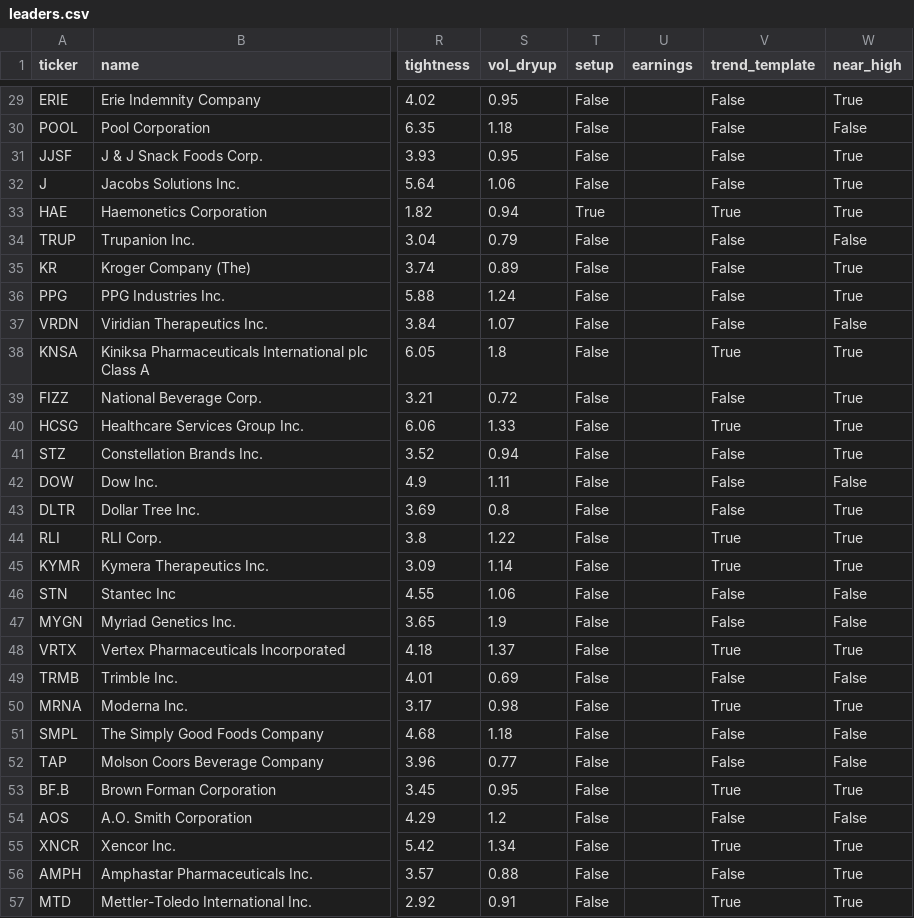
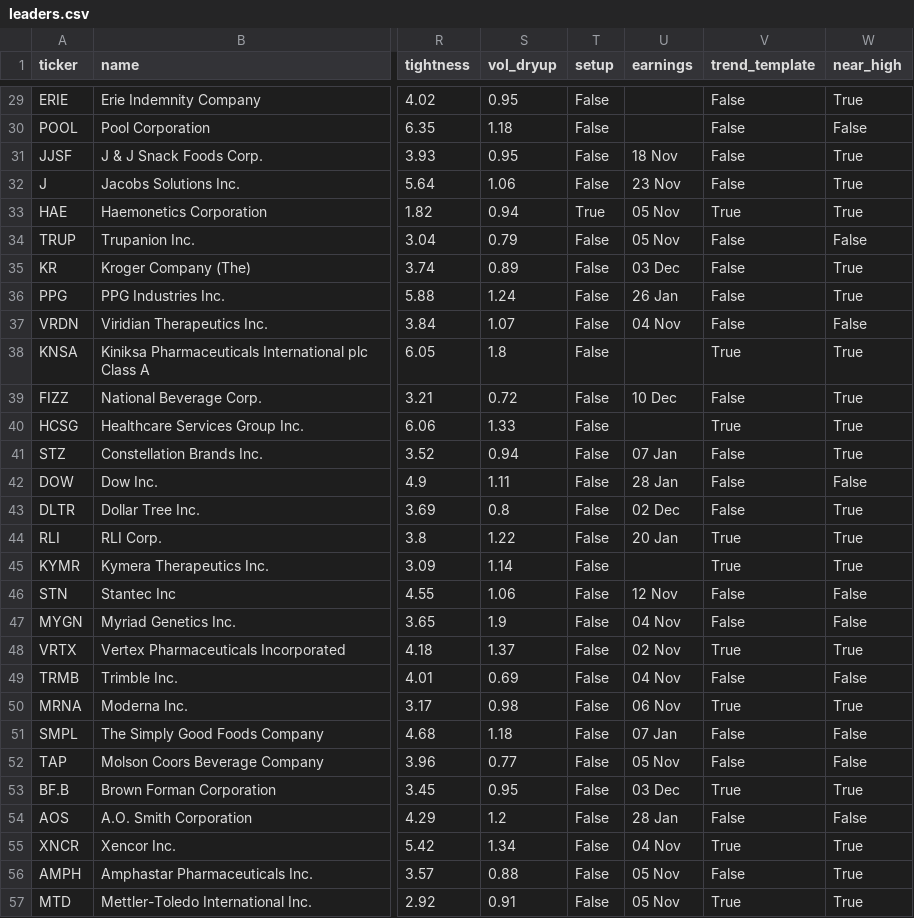
Before and after one commit to MingJunKo/rs-engine, a CSV file: docs/data/leaders.csv, drawn as a sheet; only a part is shown, gaps mark what is left out; the diff covers the shown part only; the diff names each change by its address in the sheet, - before the commit and + after, or states it on an @@ line.

```diff
--- a/docs/data/leaders.csv
+++ b/docs/data/leaders.csv
-U31 (earnings): (empty)
+U31 (earnings): 18 Nov
-U32 (earnings): (empty)
+U32 (earnings): 23 Nov
-U33:U34 (earnings): (empty)
+U33:U34 (earnings): 05 Nov
-U35 (earnings): (empty)
+U35 (earnings): 03 Dec
-U36 (earnings): (empty)
+U36 (earnings): 26 Jan
-U37 (earnings): (empty)
+U37 (earnings): 04 Nov
-U39 (earnings): (empty)
+U39 (earnings): 10 Dec
-U41 (earnings): (empty)
+U41 (earnings): 07 Jan
-U42 (earnings): (empty)
+U42 (earnings): 28 Jan
-U43 (earnings): (empty)
+U43 (earnings): 02 Dec
-U44 (earnings): (empty)
+U44 (earnings): 20 Jan
-U46 (earnings): (empty)
+U46 (earnings): 12 Nov
-U47 (earnings): (empty)
+U47 (earnings): 04 Nov
-U48 (earnings): (empty)
+U48 (earnings): 02 Nov
-U49 (earnings): (empty)
+U49 (earnings): 04 Nov
-U50 (earnings): (empty)
+U50 (earnings): 06 Nov
-U51 (earnings): (empty)
+U51 (earnings): 07 Jan
-U52 (earnings): (empty)
+U52 (earnings): 05 Nov
-U53 (earnings): (empty)
+U53 (earnings): 03 Dec
-U54 (earnings): (empty)
+U54 (earnings): 28 Jan
-U55 (earnings): (empty)
+U55 (earnings): 04 Nov
-U56:U57 (earnings): (empty)
+U56:U57 (earnings): 05 Nov
```
Also changed, not shown: 14 edited cells elsewhere in this file, data/history/etf_ratings.csv, data/history/leaders.csv, 3 other files.
